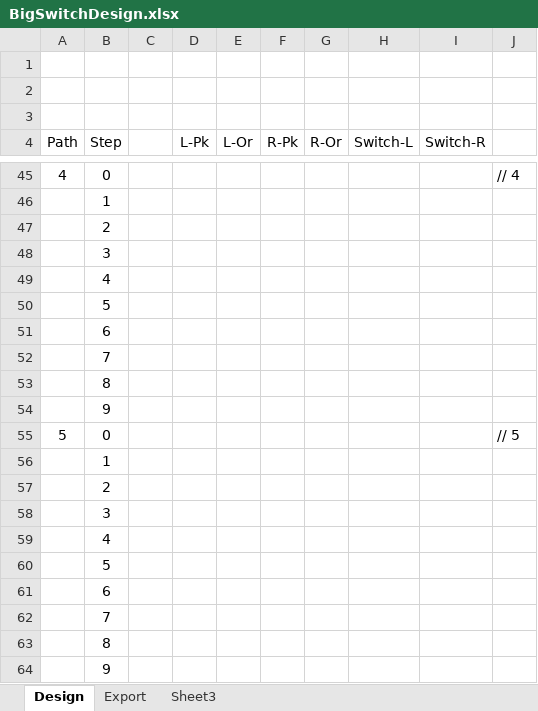
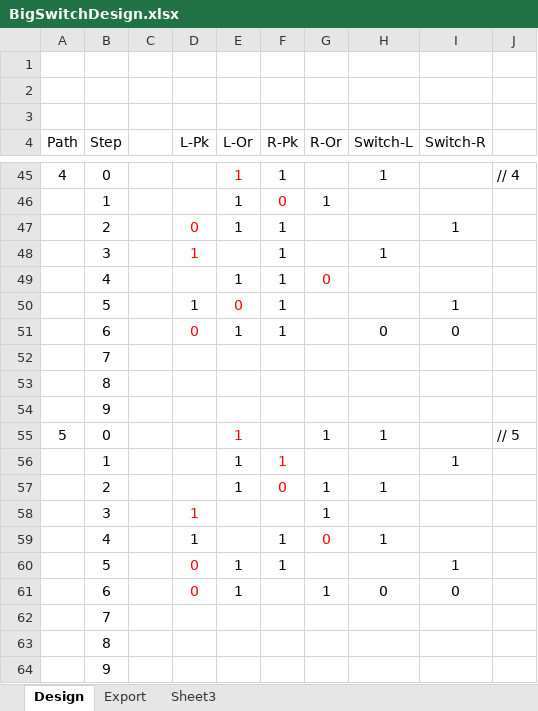
Before and after one commit to defuseme/DefuseMe, an Excel workbook: module/arduino/BigSwitch4Lamps/BigSwitchDesign.xlsx, sheet Design, drawn as a sheet; only a part is shown, gaps mark what is left out; values as stored, in another font and other column widths than the file's, no borders; conditional formats not drawn; removed rows and columns are numbered as before the commit, all else as after; the diff covers the shown part only; the diff names each change by its address in the sheet, - before the commit and + after, or states it on an @@ line.

```diff
--- a/module/arduino/BigSwitch4Lamps/BigSwitchDesign.xlsx (sheet Design)
+++ b/module/arduino/BigSwitch4Lamps/BigSwitchDesign.xlsx (sheet Design)
-E45 (L-Or): (empty)
+E45 (L-Or): 1
-F45 (R-Pk): (empty)
+F45 (R-Pk): 1
-H45 (Switch-L): (empty)
+H45 (Switch-L): 1
-row 46:  | 1
-row 47:  | 2
-row 48:  | 3
-row 49:  | 4
-row 50:  | 5
-row 51:  | 6
+row 46:  | 1 |  |  | 1 | 0 | 1
+row 47:  | 2 |  | 0 | 1 | 1 |  |  | 1
+row 48:  | 3 |  | 1 |  | 1 |  | 1
+row 49:  | 4 |  |  | 1 | 1 | 0
+row 50:  | 5 |  | 1 | 0 | 1 |  |  | 1
+row 51:  | 6 |  | 0 | 1 | 1 |  | 0 | 0
-E55 (L-Or): (empty)
+E55 (L-Or): 1
-G55 (R-Or): (empty)
+G55 (R-Or): 1
-H55 (Switch-L): (empty)
+H55 (Switch-L): 1
-row 56:  | 1
-row 57:  | 2
-row 58:  | 3
-row 59:  | 4
-row 60:  | 5
-row 61:  | 6
+row 56:  | 1 |  |  | 1 | 1 |  |  | 1
+row 57:  | 2 |  |  | 1 | 0 | 1 | 1
+row 58:  | 3 |  | 1 |  |  | 1
+row 59:  | 4 |  | 1 |  | 1 | 0 | 1
+row 60:  | 5 |  | 0 | 1 | 1 |  |  | 1
+row 61:  | 6 |  | 0 | 1 |  | 1 | 0 | 0
```
Also changed, not shown: 53 added rows, 53 removed rows, 2 moved rows, 24 edited cells and cell formats elsewhere in this sheet, sheet Export, formulas that keep their value, 4 other files.
